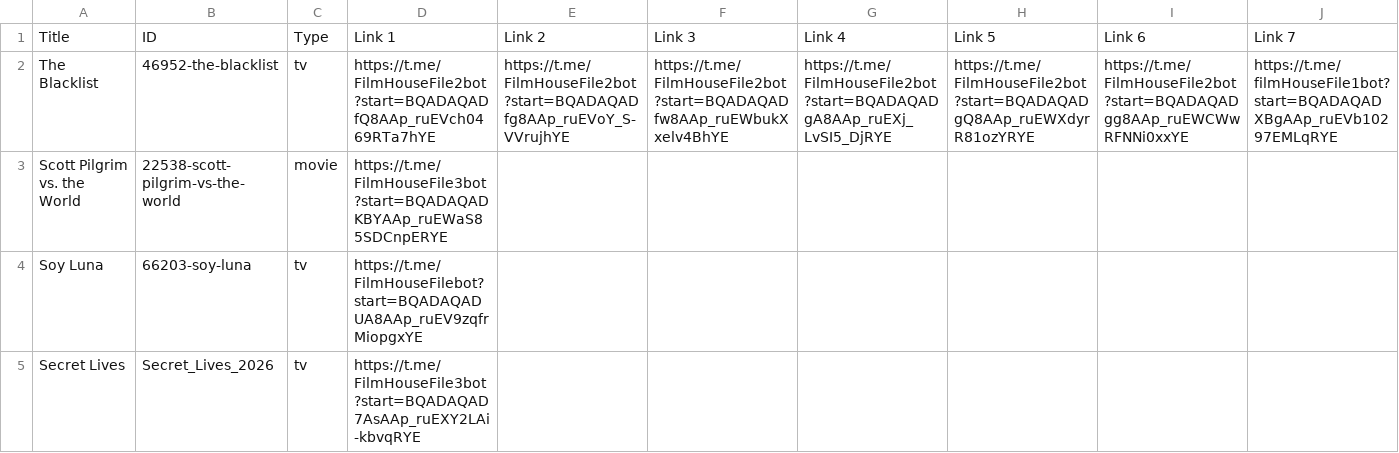
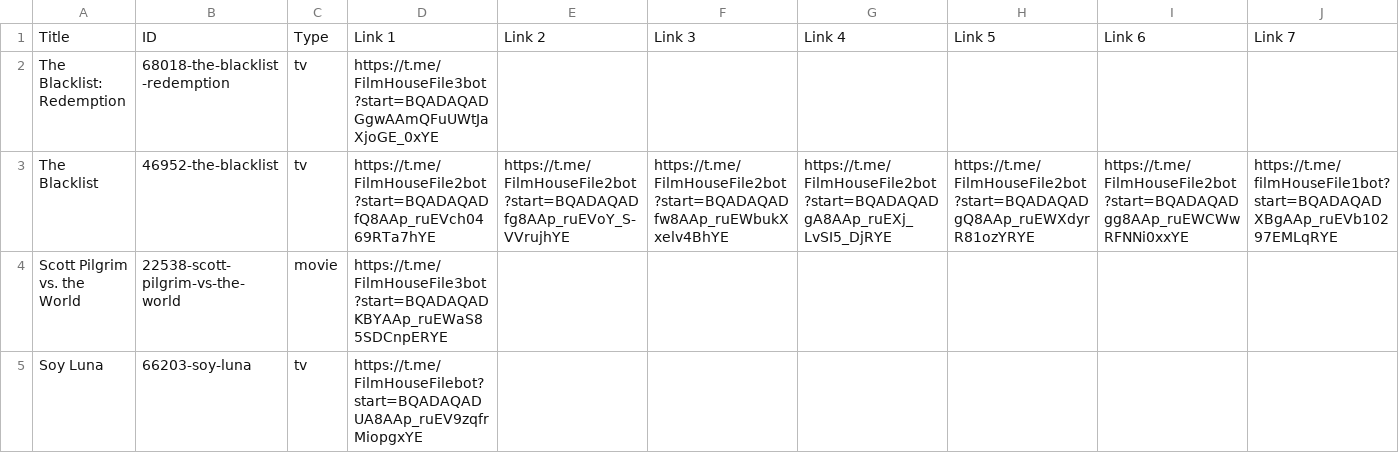
Before and after one commit to dans123456/filmhouse, a CSV file: MOVIE/Data/datafile.csv, drawn as a sheet; only a part is shown; the shorter side is filled out with more unchanged rows; rows hold the shown columns only; the diff names each change by its address in the sheet, - before the commit and + after, or states it on an @@ line.

Commit message:
Update catalog (datafile.csv) from Film House Admin Panel

```diff
--- a/MOVIE/Data/datafile.csv
+++ b/MOVIE/Data/datafile.csv
+row 2: The Blacklist: Redemption | 68018-the-blacklist-redemption | tv | https://t.me/FilmHouseFile3bot?start=BQADAQADGgwAAmQFuUWtJaXjoGE_0xYE
```
